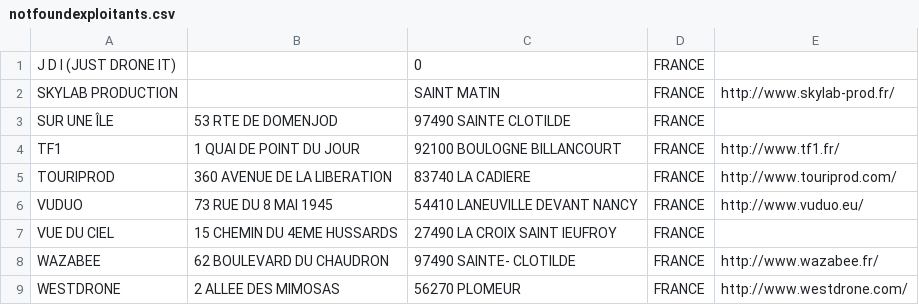
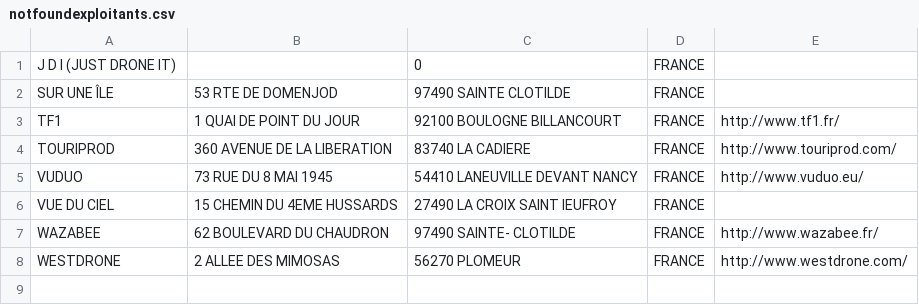
Before and after one commit to igeofr/igeofr.github.io, a CSV file: map_drones/notfoundexploitants.csv, drawn as a sheet.

Commit message:
SKYLAB

```diff
--- a/map_drones/notfoundexploitants.csv
+++ b/map_drones/notfoundexploitants.csv
@@ -1,3 +1,2 @@
 "J D I (JUST DRONE IT)";;0;"FRANCE";
-"SKYLAB PRODUCTION";;"SAINT MATIN";"FRANCE";"http://www.skylab-prod.fr/"
 "SUR UNE ÎLE";"53 RTE DE DOMENJOD ";"97490 SAINTE CLOTILDE";"FRANCE";
```
